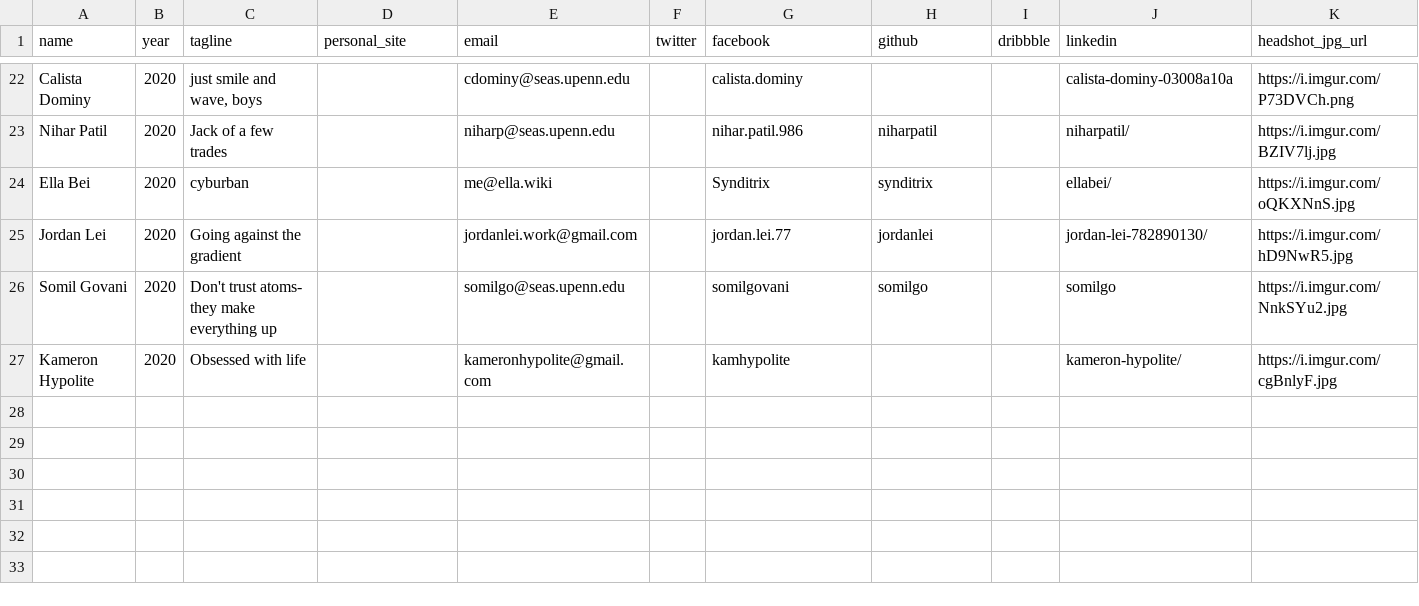
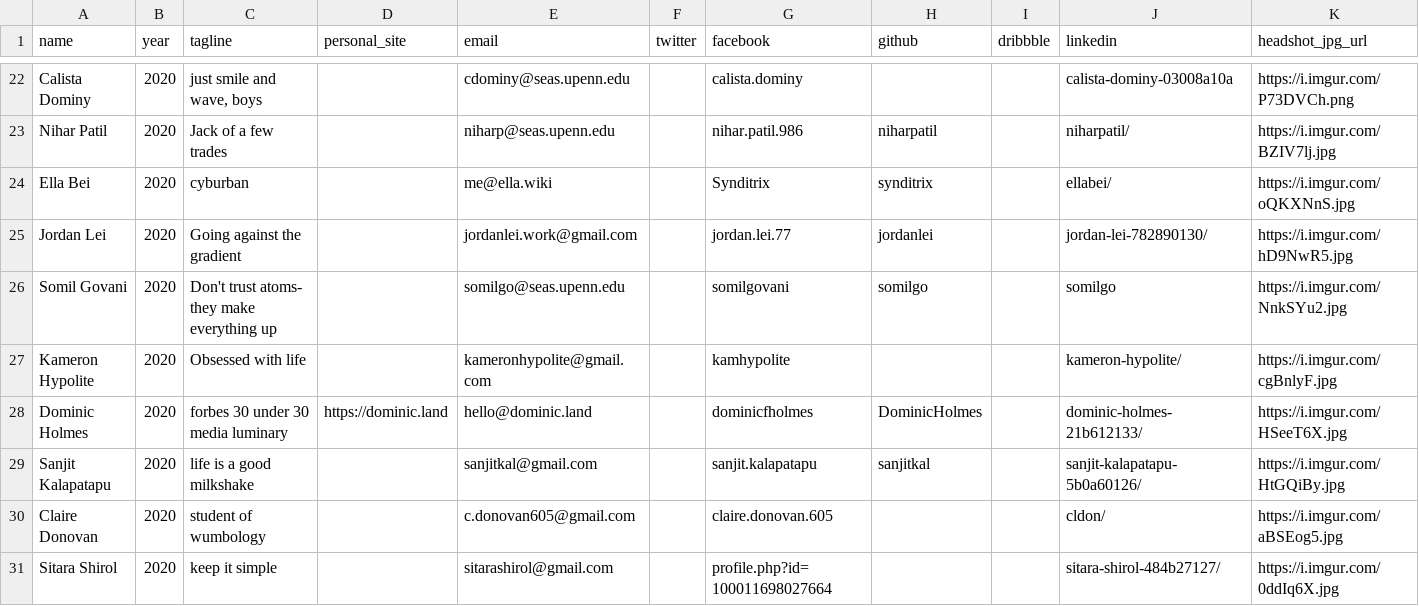
Before and after one commit to bellsociety/bellsociety.com_old, a CSV file: _data/2020.csv, drawn as a sheet; only a part is shown, gaps mark what is left out; rows hold the shown columns only; the diff names each change by its address in the sheet, - before the commit and + after, or states it on an @@ line.

```diff
--- a/_data/2020.csv
+++ b/_data/2020.csv
+row 28: Dominic Holmes | 2020 | forbes 30 under 30 media luminary | https://dominic.land | hello@dominic.land |  | dominicfholmes | DominicHolmes |  | dominic-holmes-21b612133/ | https://i.imgur.com/HSeeT6X.jpg
+row 29: Sanjit Kalapatapu | 2020 | life is a good milkshake |  | sanjitkal@gmail.com |  | sanjit.kalapatapu | sanjitkal |  | sanjit-kalapatapu-5b0a60126/ | https://i.imgur.com/HtGQiBy.jpg
+row 30: Claire Donovan | 2020 | student of wumbology |  | c.donovan605@gmail.com |  | claire.donovan.605 |  |  | cldon/ | https://i.imgur.com/aBSEog5.jpg
+row 31: Sitara Shirol | 2020 | keep it simple |  | sitarashirol@gmail.com |  | profile.php?id=100011698027664 |  |  | sitara-shirol-484b27127/ | https://i.imgur.com/0ddIq6X.jpg
```
Also changed, not shown: 1 other file.
